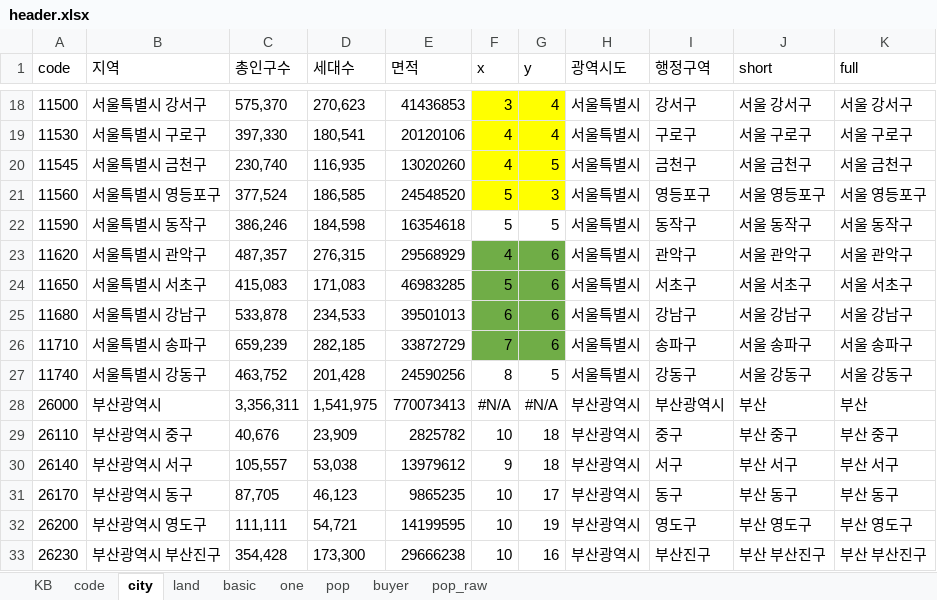
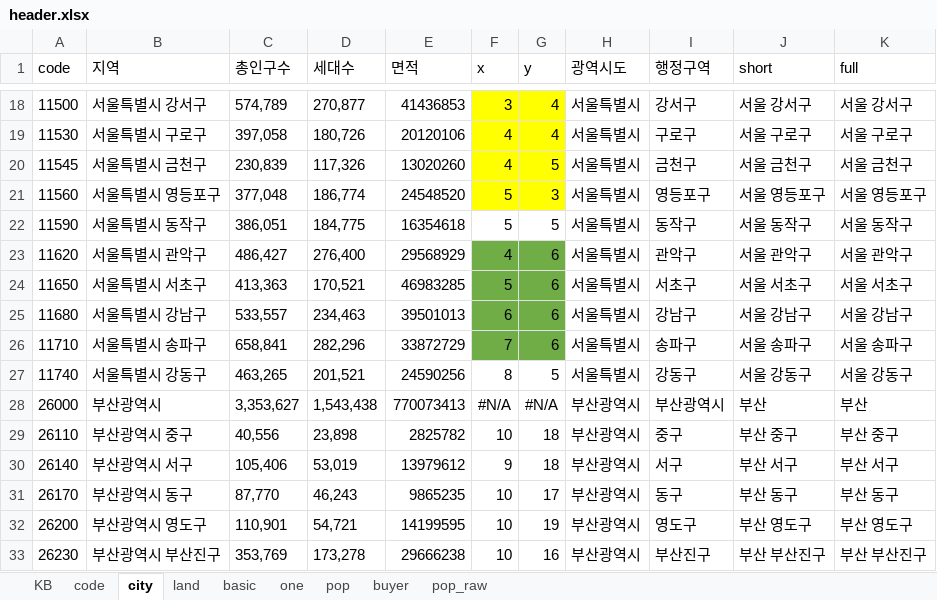
Before and after one commit to sizipusx/fundamental, an Excel workbook: files/header.xlsx, sheet city, drawn as a sheet; only a part is shown, gaps mark what is left out; values as stored, in another font and other column widths than the file's, no borders; conditional formats not drawn; the diff covers the shown part only; the diff names each change by its address in the sheet, - before the commit and + after, or states it on an @@ line.

```diff
--- a/files/header.xlsx (sheet city)
+++ b/files/header.xlsx (sheet city)
-C18 (총인구수): 575,370
+C18 (총인구수): 574,789
-D18 (세대수): 270,623
+D18 (세대수): 270,877
-C19 (총인구수): 397,330
+C19 (총인구수): 397,058
-D19 (세대수): 180,541
+D19 (세대수): 180,726
-C20 (총인구수): 230,740
+C20 (총인구수): 230,839
-D20 (세대수): 116,935
+D20 (세대수): 117,326
-C21 (총인구수): 377,524
+C21 (총인구수): 377,048
-D21 (세대수): 186,585
+D21 (세대수): 186,774
-C22 (총인구수): 386,246
+C22 (총인구수): 386,051
-D22 (세대수): 184,598
+D22 (세대수): 184,775
-C23 (총인구수): 487,357
+C23 (총인구수): 486,427
-D23 (세대수): 276,315
+D23 (세대수): 276,400
-C24 (총인구수): 415,083
+C24 (총인구수): 413,363
-D24 (세대수): 171,083
+D24 (세대수): 170,521
-C25 (총인구수): 533,878
+C25 (총인구수): 533,557
-D25 (세대수): 234,533
+D25 (세대수): 234,463
-C26 (총인구수): 659,239
+C26 (총인구수): 658,841
-D26 (세대수): 282,185
+D26 (세대수): 282,296
-C27 (총인구수): 463,752
+C27 (총인구수): 463,265
-D27 (세대수): 201,428
+D27 (세대수): 201,521
-C28 (총인구수): 3,356,311
+C28 (총인구수): 3,353,627
-D28 (세대수): 1,541,975
+D28 (세대수): 1,543,438
-C29 (총인구수): 40,676
+C29 (총인구수): 40,556
-D29 (세대수): 23,909
+D29 (세대수): 23,898
-C30 (총인구수): 105,557
+C30 (총인구수): 105,406
-D30 (세대수): 53,038
+D30 (세대수): 53,019
-C31 (총인구수): 87,705
+C31 (총인구수): 87,770
-D31 (세대수): 46,123
+D31 (세대수): 46,243
-C32 (총인구수): 111,111
+C32 (총인구수): 110,901
-C33 (총인구수): 354,428
+C33 (총인구수): 353,769
-D33 (세대수): 173,300
+D33 (세대수): 173,278
```
Also changed, not shown: 521 edited cells elsewhere in this sheet, sheet pop_raw.
